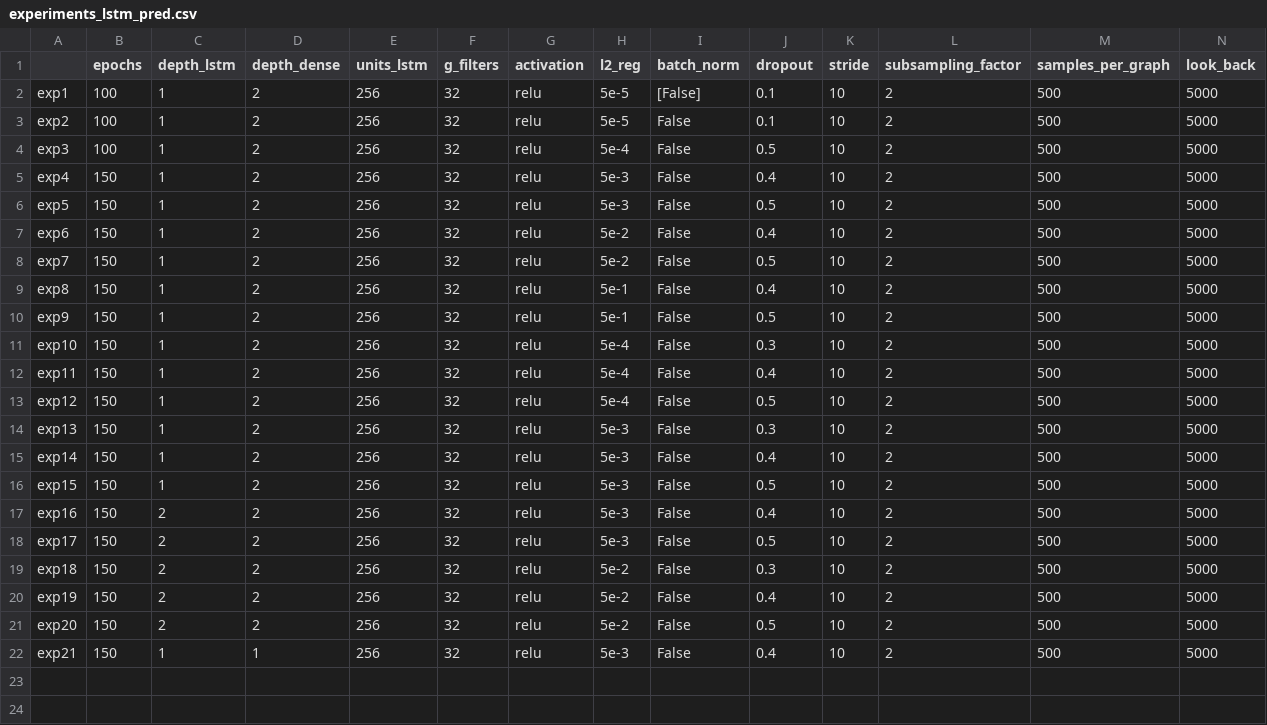
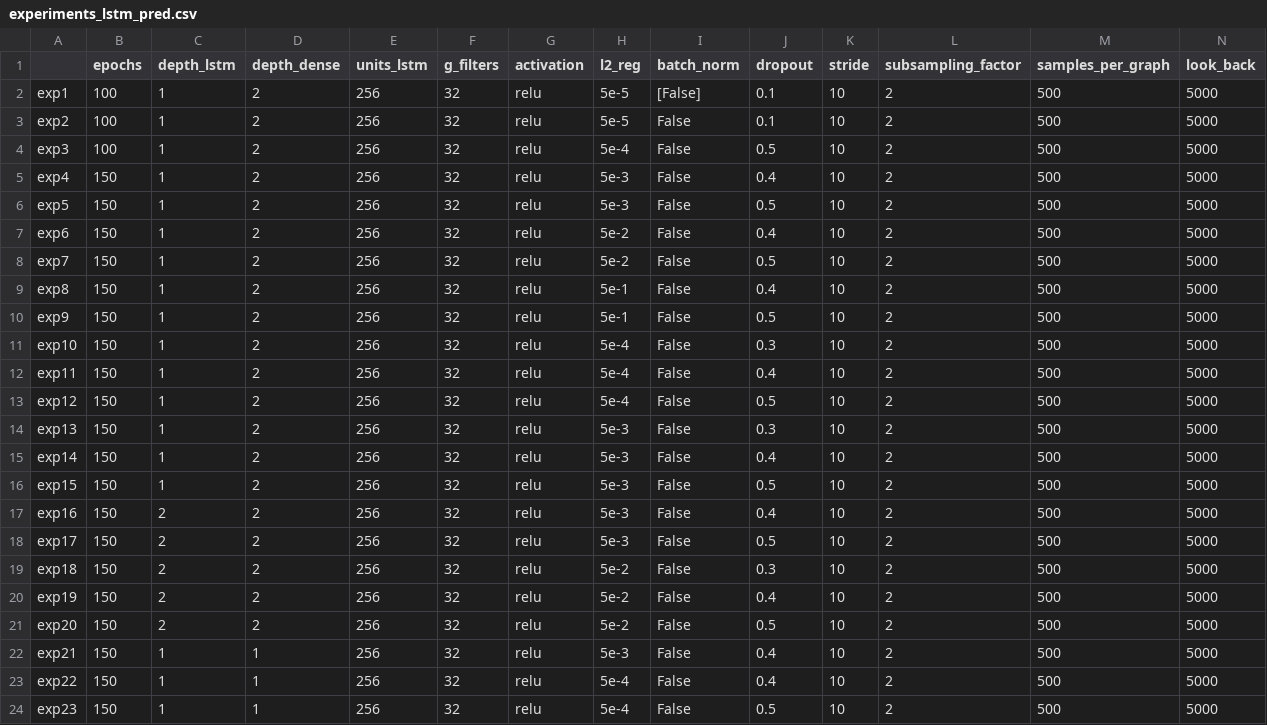
Before and after one commit to AlessiaRuggeri30/epileptic-seizure-prediction, a CSV file: graph-based_dl/lstm/experiments_lstm_pred.csv, drawn as a sheet; only a part is shown; rows hold the shown columns only; the diff names each change by its address in the sheet, - before the commit and + after, or states it on an @@ line.

Commit message:
Added graph lstm results

```diff
--- a/graph-based_dl/lstm/experiments_lstm_pred.csv
+++ b/graph-based_dl/lstm/experiments_lstm_pred.csv
+row 23: exp22 | 150 | 1 | 1 | 256 | 32 | relu | 5e-4 | False | 0.4 | 10 | 2 | 500 | 5000
+row 24: exp23 | 150 | 1 | 1 | 256 | 32 | relu | 5e-4 | False | 0.5 | 10 | 2 | 500 | 5000
```
Also changed, not shown: 7 other files.
